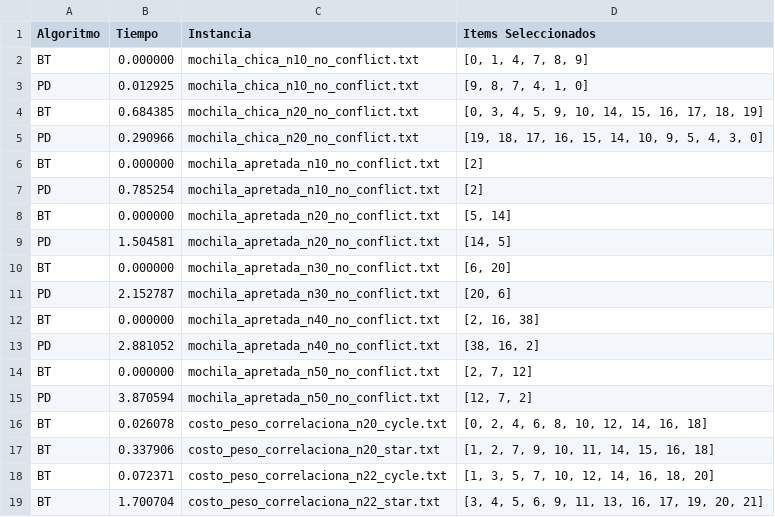
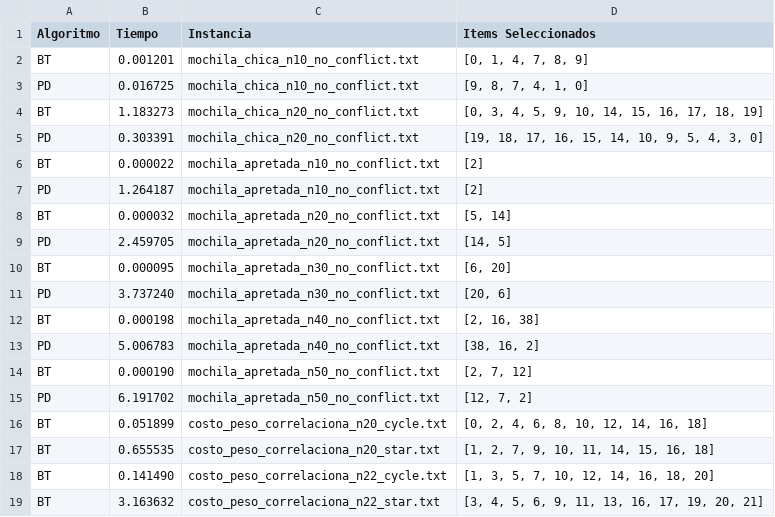
Before and after one commit to Denis0827/TP1-TD5, a CSV file: src/resultado_experimento.csv, drawn as a sheet.

```diff
--- a/src/resultado_experimento.csv
+++ b/src/resultado_experimento.csv
@@ -1,19 +1,19 @@
 Algoritmo,Tiempo,Instancia,Items Seleccionados
-BT,0.000000,mochila_chica_n10_no_conflict.txt,"[0, 1, 4, 7, 8, 9]"
-PD,0.012925,mochila_chica_n10_no_conflict.txt,"[9, 8, 7, 4, 1, 0]"
-BT,0.684385,mochila_chica_n20_no_conflict.txt,"[0, 3, 4, 5, 9, 10, 14, 15, 16, 17, 18, 19]"
-PD,0.290966,mochila_chica_n20_no_conflict.txt,"[19, 18, 17, 16, 15, 14, 10, 9, 5, 4, 3, 0]"
-BT,0.000000,mochila_apretada_n10_no_conflict.txt,[2]
-PD,0.785254,mochila_apretada_n10_no_conflict.txt,[2]
-BT,0.000000,mochila_apretada_n20_no_conflict.txt,"[5, 14]"
-PD,1.504581,mochila_apretada_n20_no_conflict.txt,"[14, 5]"
-BT,0.000000,mochila_apretada_n30_no_conflict.txt,"[6, 20]"
-PD,2.152787,mochila_apretada_n30_no_conflict.txt,"[20, 6]"
-BT,0.000000,mochila_apretada_n40_no_conflict.txt,"[2, 16, 38]"
-PD,2.881052,mochila_apretada_n40_no_conflict.txt,"[38, 16, 2]"
-BT,0.000000,mochila_apretada_n50_no_conflict.txt,"[2, 7, 12]"
-PD,3.870594,mochila_apretada_n50_no_conflict.txt,"[12, 7, 2]"
-BT,0.026078,costo_peso_correlaciona_n20_cycle.txt,"[0, 2, 4, 6, 8, 10, 12, 14, 16, 18]"
-BT,0.337906,costo_peso_correlaciona_n20_star.txt,"[1, 2, 7, 9, 10, 11, 14, 15, 16, 18]"
-BT,0.072371,costo_peso_correlaciona_n22_cycle.txt,"[1, 3, 5, 7, 10, 12, 14, 16, 18, 20]"
-BT,1.700704,costo_peso_correlaciona_n22_star.txt,"[3, 4, 5, 6, 9, 11, 13, 16, 17, 19, 20, 21]"
+BT,0.001201,mochila_chica_n10_no_conflict.txt,"[0, 1, 4, 7, 8, 9]"
+PD,0.016725,mochila_chica_n10_no_conflict.txt,"[9, 8, 7, 4, 1, 0]"
+BT,1.183273,mochila_chica_n20_no_conflict.txt,"[0, 3, 4, 5, 9, 10, 14, 15, 16, 17, 18, 19]"
+PD,0.303391,mochila_chica_n20_no_conflict.txt,"[19, 18, 17, 16, 15, 14, 10, 9, 5, 4, 3, 0]"
+BT,0.000022,mochila_apretada_n10_no_conflict.txt,[2]
+PD,1.264187,mochila_apretada_n10_no_conflict.txt,[2]
+BT,0.000032,mochila_apretada_n20_no_conflict.txt,"[5, 14]"
+PD,2.459705,mochila_apretada_n20_no_conflict.txt,"[14, 5]"
+BT,0.000095,mochila_apretada_n30_no_conflict.txt,"[6, 20]"
+PD,3.737240,mochila_apretada_n30_no_conflict.txt,"[20, 6]"
+BT,0.000198,mochila_apretada_n40_no_conflict.txt,"[2, 16, 38]"
+PD,5.006783,mochila_apretada_n40_no_conflict.txt,"[38, 16, 2]"
+BT,0.000190,mochila_apretada_n50_no_conflict.txt,"[2, 7, 12]"
+PD,6.191702,mochila_apretada_n50_no_conflict.txt,"[12, 7, 2]"
+BT,0.051899,costo_peso_correlaciona_n20_cycle.txt,"[0, 2, 4, 6, 8, 10, 12, 14, 16, 18]"
+BT,0.655535,costo_peso_correlaciona_n20_star.txt,"[1, 2, 7, 9, 10, 11, 14, 15, 16, 18]"
+BT,0.141490,costo_peso_correlaciona_n22_cycle.txt,"[1, 3, 5, 7, 10, 12, 14, 16, 18, 20]"
+BT,3.163632,costo_peso_correlaciona_n22_star.txt,"[3, 4, 5, 6, 9, 11, 13, 16, 17, 19, 20, 21]"
```
Also changed, not shown: 11 other files.
